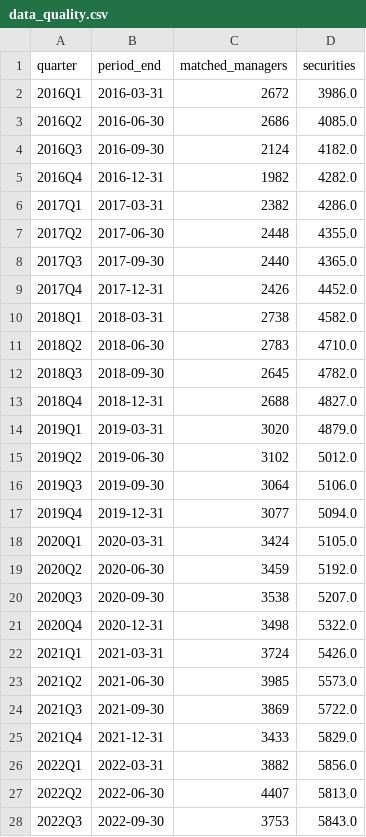
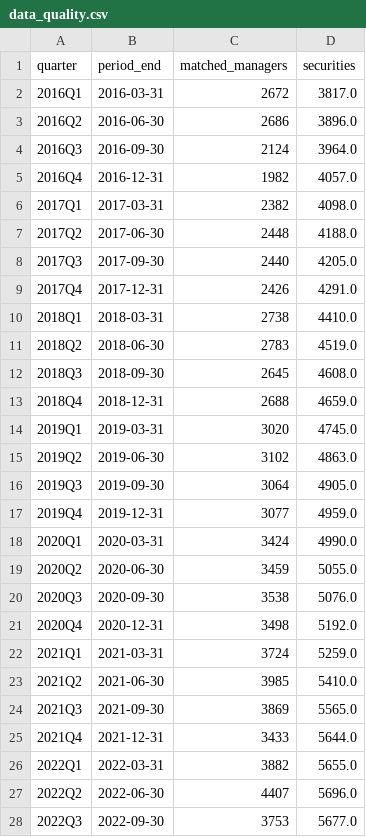
Before and after one commit to irisliu1214/13f-backtest, a CSV file: results/data_quality.csv, drawn as a sheet; only a part is shown; the diff covers the shown part only.

```diff
--- a/results/data_quality.csv
+++ b/results/data_quality.csv
@@ -1,28 +1,28 @@
 quarter,period_end,matched_managers,securities
-2016Q1,2016-03-31,2672,3986.0
-2016Q2,2016-06-30,2686,4085.0
-2016Q3,2016-09-30,2124,4182.0
-2016Q4,2016-12-31,1982,4282.0
-2017Q1,2017-03-31,2382,4286.0
-2017Q2,2017-06-30,2448,4355.0
-2017Q3,2017-09-30,2440,4365.0
-2017Q4,2017-12-31,2426,4452.0
-2018Q1,2018-03-31,2738,4582.0
-2018Q2,2018-06-30,2783,4710.0
-2018Q3,2018-09-30,2645,4782.0
-2018Q4,2018-12-31,2688,4827.0
-2019Q1,2019-03-31,3020,4879.0
-2019Q2,2019-06-30,3102,5012.0
-2019Q3,2019-09-30,3064,5106.0
-2019Q4,2019-12-31,3077,5094.0
-2020Q1,2020-03-31,3424,5105.0
-2020Q2,2020-06-30,3459,5192.0
-2020Q3,2020-09-30,3538,5207.0
-2020Q4,2020-12-31,3498,5322.0
-2021Q1,2021-03-31,3724,5426.0
-2021Q2,2021-06-30,3985,5573.0
-2021Q3,2021-09-30,3869,5722.0
-2021Q4,2021-12-31,3433,5829.0
-2022Q1,2022-03-31,3882,5856.0
-2022Q2,2022-06-30,4407,5813.0
-2022Q3,2022-09-30,3753,5843.0
+2016Q1,2016-03-31,2672,3817.0
+2016Q2,2016-06-30,2686,3896.0
+2016Q3,2016-09-30,2124,3964.0
+2016Q4,2016-12-31,1982,4057.0
+2017Q1,2017-03-31,2382,4098.0
+2017Q2,2017-06-30,2448,4188.0
+2017Q3,2017-09-30,2440,4205.0
+2017Q4,2017-12-31,2426,4291.0
+2018Q1,2018-03-31,2738,4410.0
+2018Q2,2018-06-30,2783,4519.0
+2018Q3,2018-09-30,2645,4608.0
+2018Q4,2018-12-31,2688,4659.0
+2019Q1,2019-03-31,3020,4745.0
+2019Q2,2019-06-30,3102,4863.0
+2019Q3,2019-09-30,3064,4905.0
+2019Q4,2019-12-31,3077,4959.0
+2020Q1,2020-03-31,3424,4990.0
+2020Q2,2020-06-30,3459,5055.0
+2020Q3,2020-09-30,3538,5076.0
+2020Q4,2020-12-31,3498,5192.0
+2021Q1,2021-03-31,3724,5259.0
+2021Q2,2021-06-30,3985,5410.0
+2021Q3,2021-09-30,3869,5565.0
+2021Q4,2021-12-31,3433,5644.0
+2022Q1,2022-03-31,3882,5655.0
+2022Q2,2022-06-30,4407,5696.0
+2022Q3,2022-09-30,3753,5677.0
```
Also changed, not shown: 15 edited cells elsewhere in this file, results/all_method_winners.csv, results/floor_sensitivity.csv, 3 other files.
